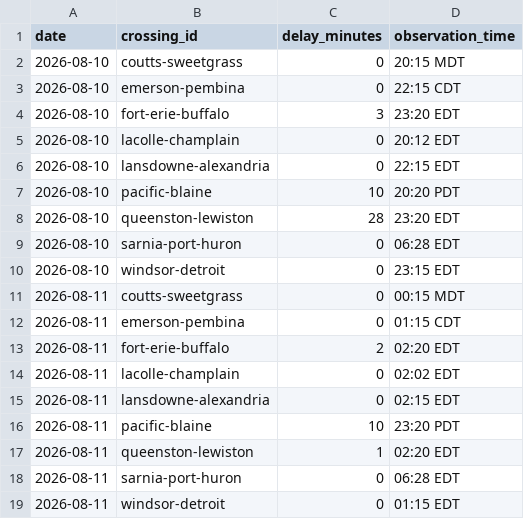
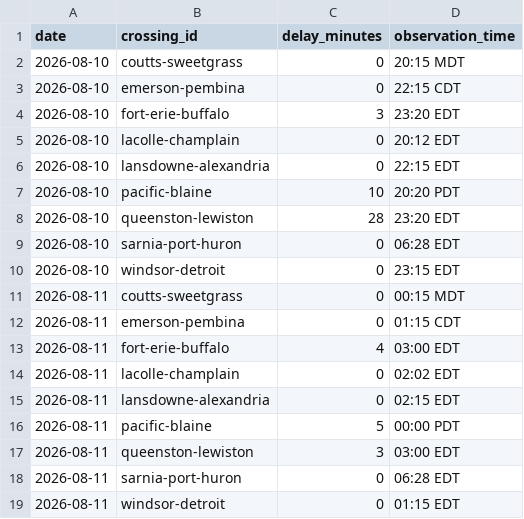
Before and after one commit to akheemjd/NMM_Dashboard, a CSV file: data/history/border.csv, drawn as a sheet.

```diff
--- a/data/history/border.csv
+++ b/data/history/border.csv
@@ -12,7 +12,7 @@ date,crossing_id,delay_minutes,observation_time
 2026-08-11,emerson-pembina,0,01:15 CDT
-2026-08-11,fort-erie-buffalo,2,02:20 EDT
+2026-08-11,fort-erie-buffalo,4,03:00 EDT
 2026-08-11,lacolle-champlain,0,02:02 EDT
 2026-08-11,lansdowne-alexandria,0,02:15 EDT
-2026-08-11,pacific-blaine,10,23:20 PDT
-2026-08-11,queenston-lewiston,1,02:20 EDT
+2026-08-11,pacific-blaine,5,00:00 PDT
+2026-08-11,queenston-lewiston,3,03:00 EDT
 2026-08-11,sarnia-port-huron,0,06:28 EDT
```
Also changed, not shown: 18 other files.
